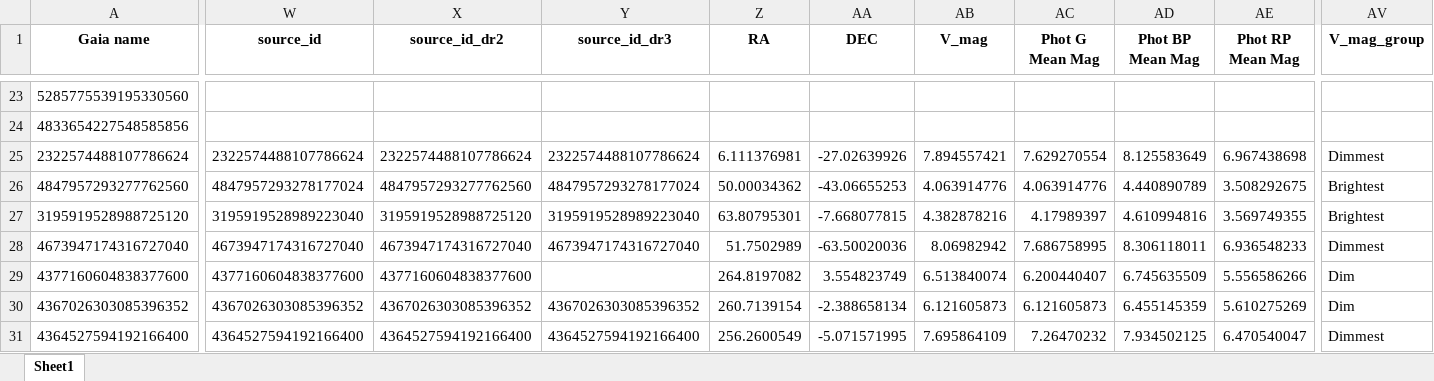
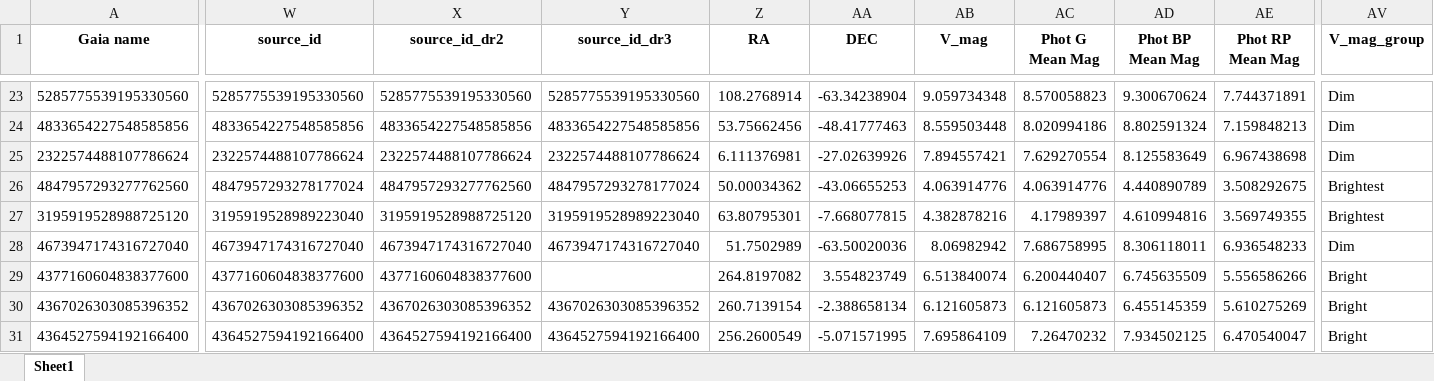
Before and after one commit to exoplanetsdk/2ES_target_selection, an Excel workbook: results/test_merged_result_MJ.xlsx, sheet Sheet1, drawn as a sheet; only a part is shown, gaps mark what is left out; values as stored, in another font and other column widths than the file's, no borders; the diff covers the shown part only; the diff names each change by its address in the sheet, - before the commit and + after, or states it on an @@ line.

```diff
--- a/results/test_merged_result_MJ.xlsx (sheet Sheet1)
+++ b/results/test_merged_result_MJ.xlsx (sheet Sheet1)
-W23 (source_id): (empty)
+W23 (source_id): 5285775539195330560
-X23 (source_id_dr2): (empty)
+X23 (source_id_dr2): 5285775539195330560
-Y23 (source_id_dr3): (empty)
+Y23 (source_id_dr3): 5285775539195330560
-Z23 (RA): (empty)
+Z23 (RA): 108.2768914
-AA23 (DEC): (empty)
+AA23 (DEC): -63.34238904
-AB23 (V_mag): (empty)
+AB23 (V_mag): 9.059734348
-AC23 (Phot G Mean Mag): (empty)
+AC23 (Phot G Mean Mag): 8.570058823
-AD23 (Phot BP Mean Mag): (empty)
+AD23 (Phot BP Mean Mag): 9.300670624
-AE23 (Phot RP Mean Mag): (empty)
+AE23 (Phot RP Mean Mag): 7.744371891
-AV23:AV24 (V_mag_group): (empty)
+AV23:AV24 (V_mag_group): Dim
-W24 (source_id): (empty)
+W24 (source_id): 4833654227548585856
-X24 (source_id_dr2): (empty)
+X24 (source_id_dr2): 4833654227548585856
-Y24 (source_id_dr3): (empty)
+Y24 (source_id_dr3): 4833654227548585856
-Z24 (RA): (empty)
+Z24 (RA): 53.75662456
-AA24 (DEC): (empty)
+AA24 (DEC): -48.41777463
-AB24 (V_mag): (empty)
+AB24 (V_mag): 8.559503448
-AC24 (Phot G Mean Mag): (empty)
+AC24 (Phot G Mean Mag): 8.020994186
-AD24 (Phot BP Mean Mag): (empty)
+AD24 (Phot BP Mean Mag): 8.802591324
-AE24 (Phot RP Mean Mag): (empty)
+AE24 (Phot RP Mean Mag): 7.159848213
-AV25 (V_mag_group): Dimmest
+AV25 (V_mag_group): Dim
-AV28 (V_mag_group): Dimmest
+AV28 (V_mag_group): Dim
-AV29:AV30 (V_mag_group): Dim
+AV29:AV30 (V_mag_group): Bright
-AV31 (V_mag_group): Dimmest
+AV31 (V_mag_group): Bright
```
Also changed, not shown: 673 edited cells elsewhere in this sheet, results/merged_result_MJ_with_properties.xlsx, 28 other files.
